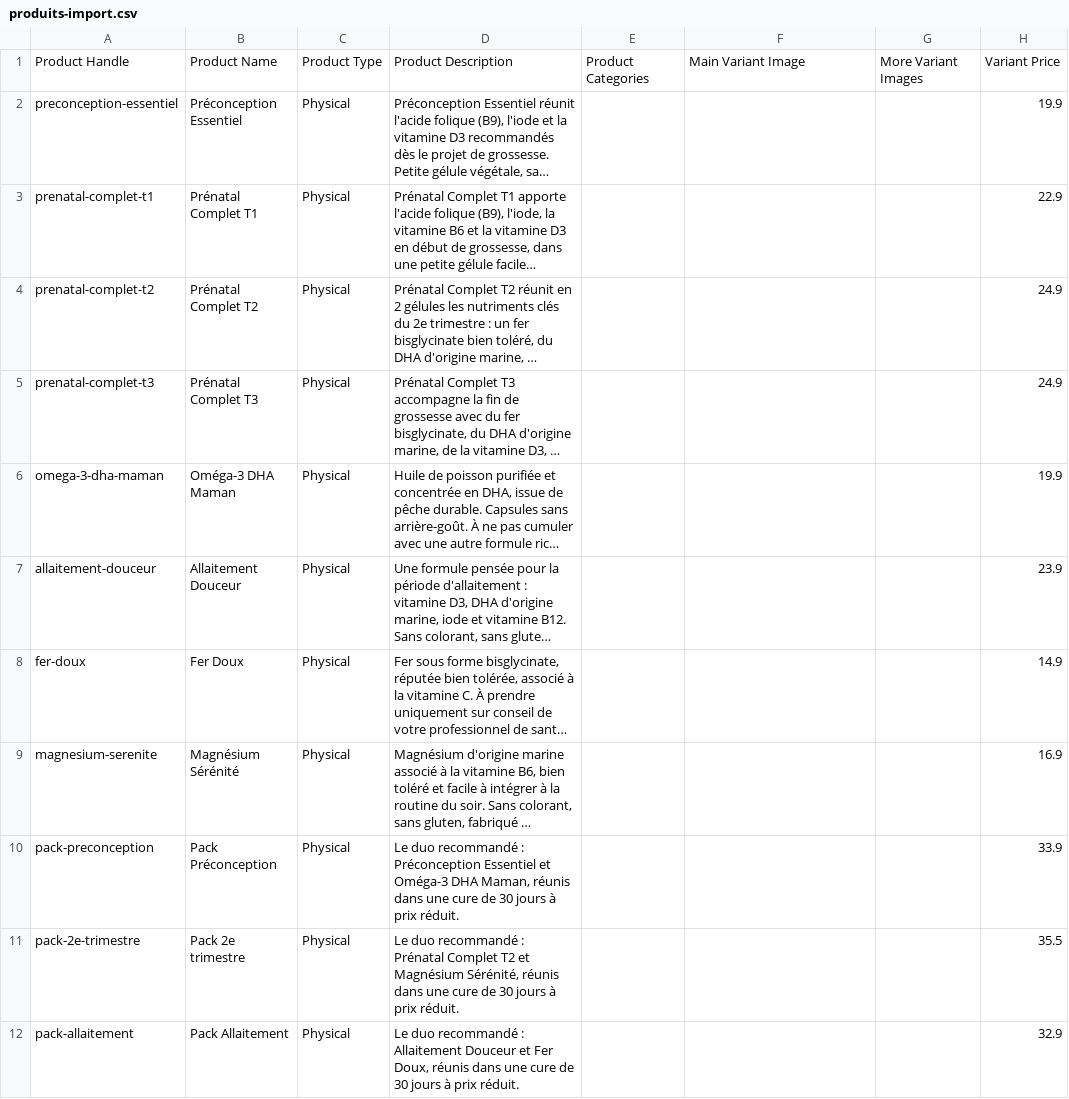
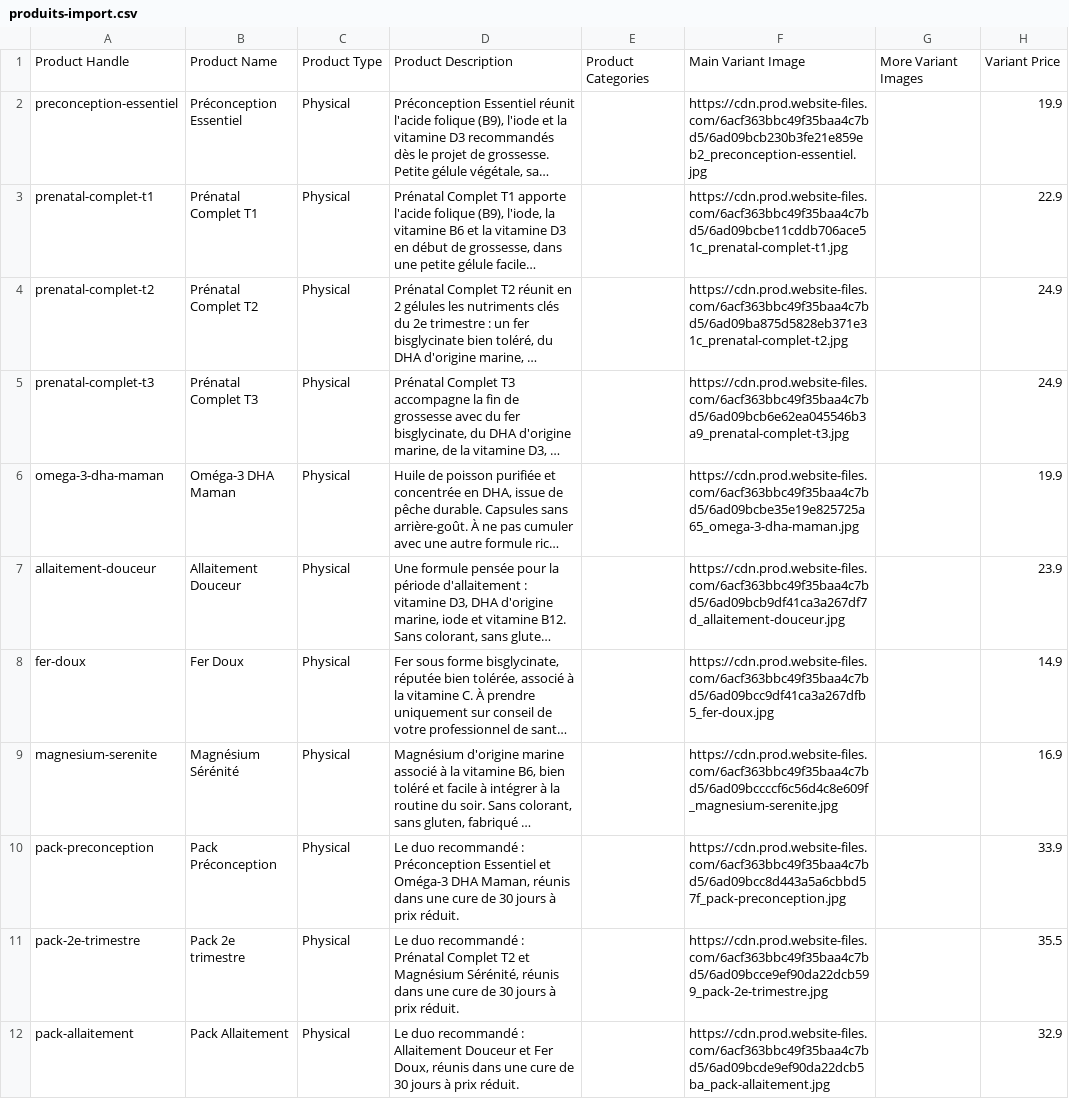
Before and after one commit to mariemmejri23-create/DEV-Site-ecommerce-Compl-ments-alimentaire, a CSV file: docs/webflow/produits-import.csv, drawn as a sheet; only a part is shown; long unchanged cells end in …; the diff names each change by its address in the sheet, - before the commit and + after, or states it on an @@ line.

```diff
--- a/docs/webflow/produits-import.csv
+++ b/docs/webflow/produits-import.csv
-F2: (empty)
+F2: https://cdn.prod.website-files.com/6acf363bbc49f35baa4c7bd5/6ad09bcb230b3fe21e859eb2_preconception-essentiel.jpg
-F3: (empty)
+F3: https://cdn.prod.website-files.com/6acf363bbc49f35baa4c7bd5/6ad09bcbe11cddb706ace51c_prenatal-complet-t1.jpg
-F4: (empty)
+F4: https://cdn.prod.website-files.com/6acf363bbc49f35baa4c7bd5/6ad09ba875d5828eb371e31c_prenatal-complet-t2.jpg
-F5: (empty)
+F5: https://cdn.prod.website-files.com/6acf363bbc49f35baa4c7bd5/6ad09bcb6e62ea045546b3a9_prenatal-complet-t3.jpg
-F6: (empty)
+F6: https://cdn.prod.website-files.com/6acf363bbc49f35baa4c7bd5/6ad09bcbe35e19e825725a65_omega-3-dha-maman.jpg
-F7: (empty)
+F7: https://cdn.prod.website-files.com/6acf363bbc49f35baa4c7bd5/6ad09bcb9df41ca3a267df7d_allaitement-douceur.jpg
-F8: (empty)
+F8: https://cdn.prod.website-files.com/6acf363bbc49f35baa4c7bd5/6ad09bcc9df41ca3a267dfb5_fer-doux.jpg
-F9: (empty)
+F9: https://cdn.prod.website-files.com/6acf363bbc49f35baa4c7bd5/6ad09bccccf6c56d4c8e609f_magnesium-serenite.jpg
-F10: (empty)
+F10: https://cdn.prod.website-files.com/6acf363bbc49f35baa4c7bd5/6ad09bcc8d443a5a6cbbd57f_pack-preconception.jpg
-F11: (empty)
+F11: https://cdn.prod.website-files.com/6acf363bbc49f35baa4c7bd5/6ad09bcce9ef90da22dcb599_pack-2e-trimestre.jpg
-F12: (empty)
+F12: https://cdn.prod.website-files.com/6acf363bbc49f35baa4c7bd5/6ad09bcde9ef90da22dcb5ba_pack-allaitement.jpg
```
Also changed, not shown: 12 other files.
